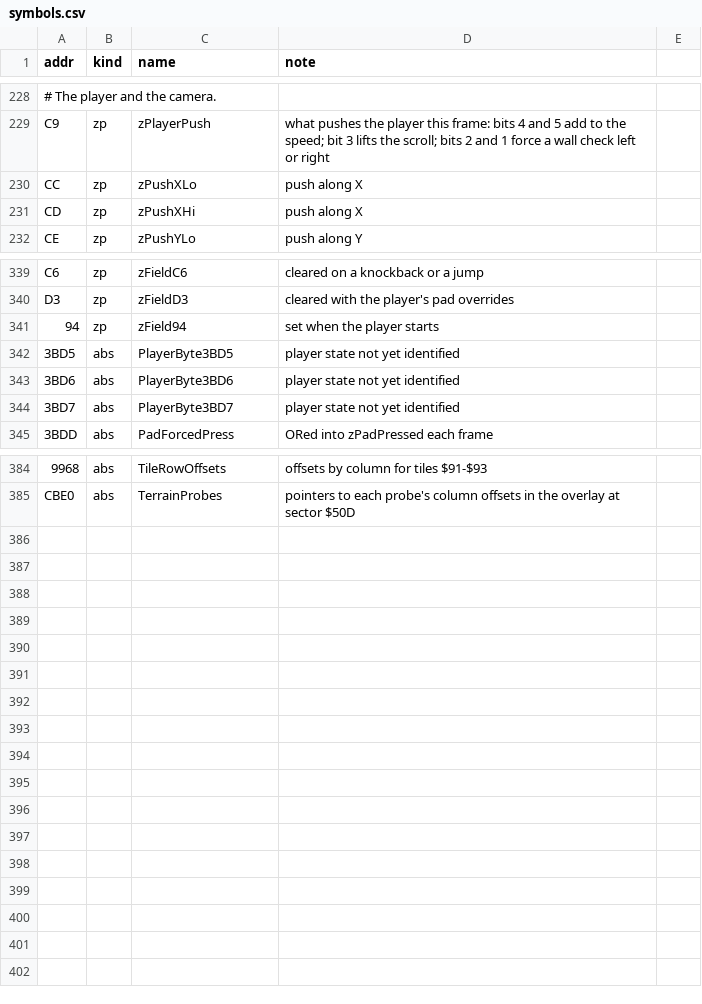
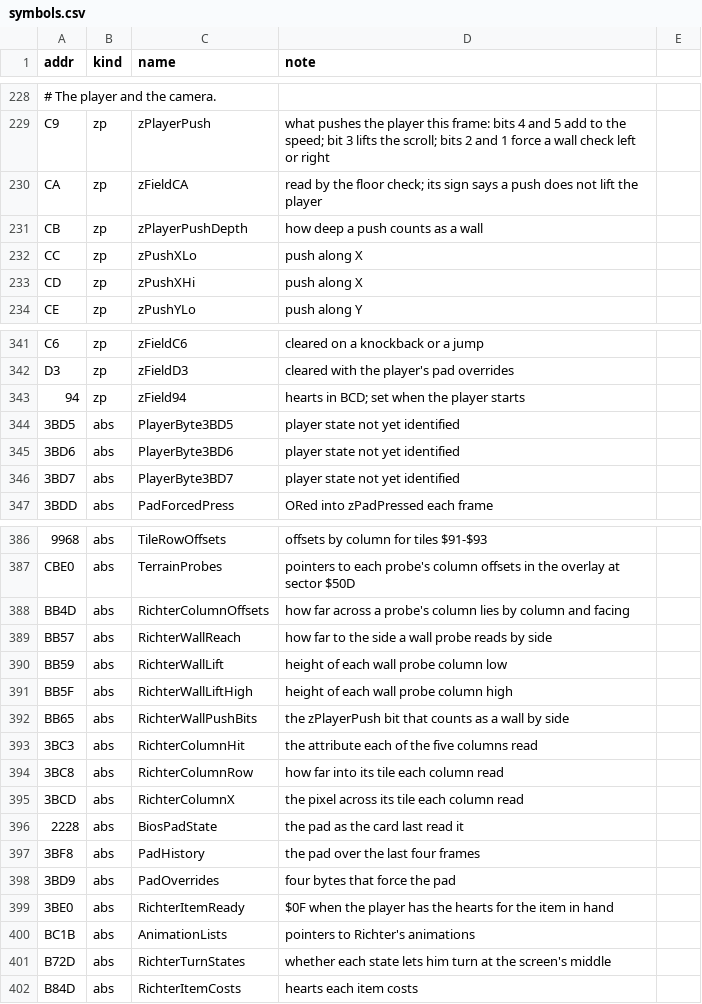
Before and after one commit to jeff-strutb/rondoofblood, a CSV file: config/rondo/symbols.csv, drawn as a sheet; only a part is shown, gaps mark what is left out; addresses are those after the commit; the diff names each change by its address in the sheet, - before the commit and + after, or states it on an @@ line.

Commit message:
Redo object movement, the stream and the camera as proper C, on new C for Richter's terrain checks
Falls short: 106 of the 134 routines in these files stay T2 (4,157 B). 56 of
them have no call in any script. Of the 106, 97 have no A7 swap, 80 did not run
every byte, 58 have no A5 judged call and 6 still have a bare address in their
assembly. None reaches T3 alone. All 134 pass the proper-C check, which is a
pattern check, and gate 0.

Tiers by assembly file, T2 then T4, routines and bytes:
  camera          31 (1,424 B)   9 (249 B)
  stream          18 (869 B)     3 (53 B)
  motion           2 (44 B)      3 (110 B)
  sensing         13 (531 B)     1 (9 B)
  player_terrain  17 (645 B)     4 (40 B)
  player_input     1 (12 B)      8 (240 B)
  terrain         24 (632 B)     0
That is 28 routines at T4 (701 B).

The movement, stream and camera C was register-shaped. Redoing it needs what it
calls to be proper C first, so this adds Richter's wall, floor, ladder, ledge,
footing and landing checks and his pad and animation helpers, assembly and C
together, and makes the terrain read cover the 11 overlays that share its code,
not only the one at sector $50D. The names they need are in symbols.csv, ram.h
and ram.inc.

Measured on 5981c7d plus these files: image 0 differing bytes of 20,785,152;
A5 18,197,995 calls, 0 divergent, 0 order flags, 748,348 unverified; A7 every
frame identical in all six scripts.

```diff
--- a/config/rondo/symbols.csv
+++ b/config/rondo/symbols.csv
+row 230: CA | zp | zFieldCA | read by the floor check; its sign says a push does not lift the player
+row 231: CB | zp | zPlayerPushDepth | how deep a push counts as a wall
-D343 (note): set when the player starts
+D343 (note): hearts in BCD; set when the player starts
+row 388: BB4D | abs | RichterColumnOffsets | how far across a probe's column lies by column and facing
+row 389: BB57 | abs | RichterWallReach | how far to the side a wall probe reads by side
+row 390: BB59 | abs | RichterWallLift | height of each wall probe column low
+row 391: BB5F | abs | RichterWallLiftHigh | height of each wall probe column high
+row 392: BB65 | abs | RichterWallPushBits | the zPlayerPush bit that counts as a wall by side
+row 393: 3BC3 | abs | RichterColumnHit | the attribute each of the five columns read
+row 394: 3BC8 | abs | RichterColumnRow | how far into its tile each column read
+row 395: 3BCD | abs | RichterColumnX | the pixel across its tile each column read
+row 396: 2228 | abs | BiosPadState | the pad as the card last read it
+row 397: 3BF8 | abs | PadHistory | the pad over the last four frames
+row 398: 3BD9 | abs | PadOverrides | four bytes that force the pad
+row 399: 3BE0 | abs | RichterItemReady | $0F when the player has the hearts for the item in hand
+row 400: BC1B | abs | AnimationLists | pointers to Richter's animations
+row 401: B72D | abs | RichterTurnStates | whether each state lets him turn at the screen's middle
+row 402: B84D | abs | RichterItemCosts | hearts each item costs
```
Also changed, not shown: 12 other files.
